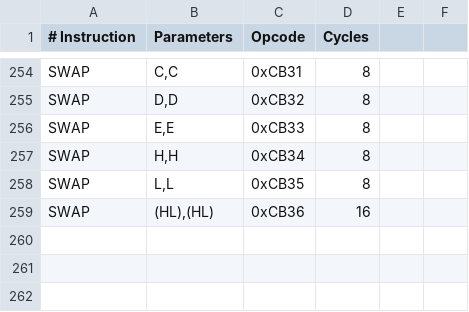
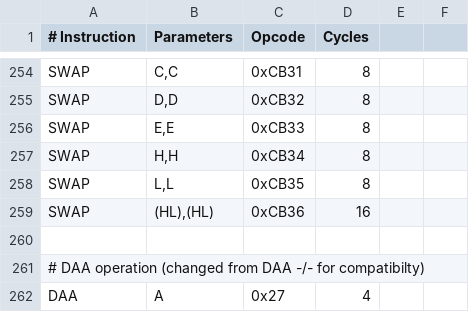
Before and after one commit to TheSadlig/GBEmu, a CSV file: opcodes_list.csv, drawn as a sheet; only a part is shown, gaps mark what is left out.

Commit message:
Implement DAA operation

```diff
--- a/opcodes_list.csv
+++ b/opcodes_list.csv
@@ -259 +259,4 @@ SWAP,"L,L",0xCB35,8
 SWAP,"(HL),(HL)",0xCB36,16
+
+# DAA operation (changed from DAA -/- for compatibilty)
+DAA,"A",0x27,4
```
Also changed, not shown: 4 other files.
